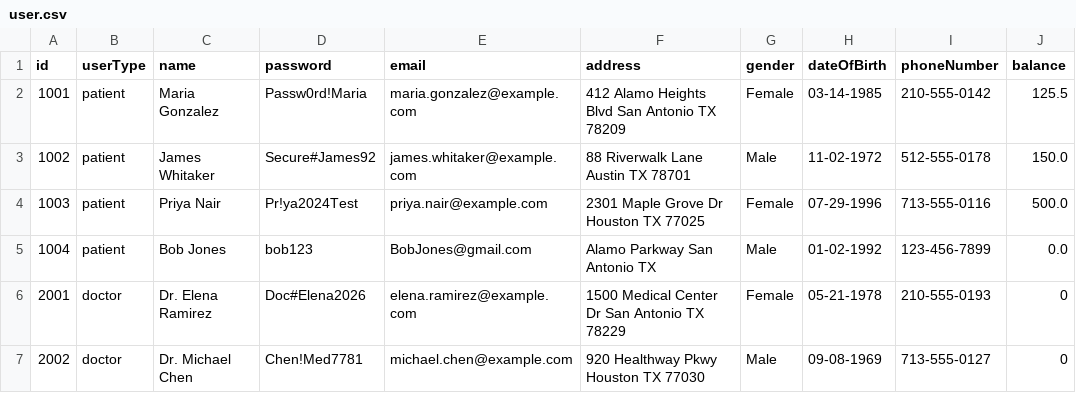
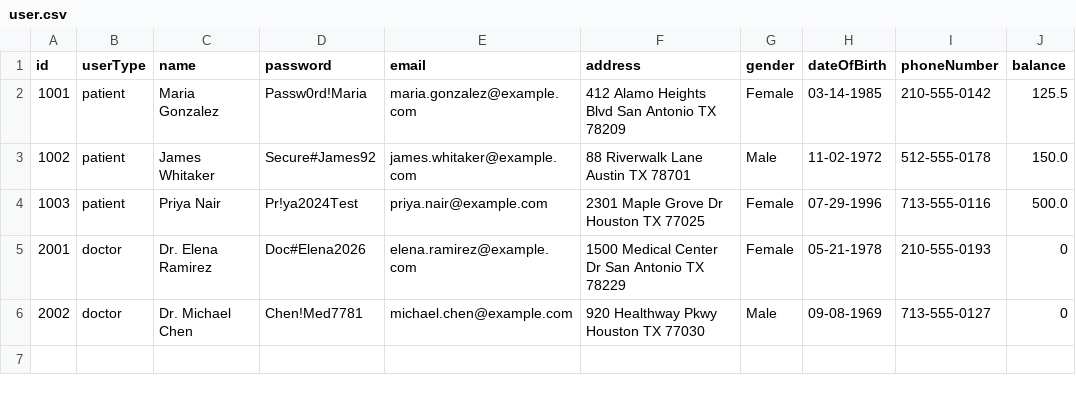
Before and after one commit to UTSA-CS-3443/EasyConnect, a CSV file: data/user.csv, drawn as a sheet.

```diff
--- a/data/user.csv
+++ b/data/user.csv
@@ -4,3 +4,2 @@ id,userType,name,password,email,address,gender,dateOfBirth,phoneNumber,balance
 1003,patient,Priya Nair,Pr!ya2024Test,priya.nair@example.com,2301 Maple Grove Dr Houston TX 77025,Female,07-29-1996,713-555-0116,500.0
-1004,patient,Bob Jones,bob123,BobJones@gmail.com,Alamo Parkway San Antonio TX,Male,01-02-1992,123-456-7899,0.0
 2001,doctor,Dr. Elena Ramirez,Doc#Elena2026,elena.ramirez@example.com,1500 Medical Center Dr San Antonio TX 78229,Female,05-21-1978,210-555-0193,0
```
Also changed, not shown: 1 other file.
